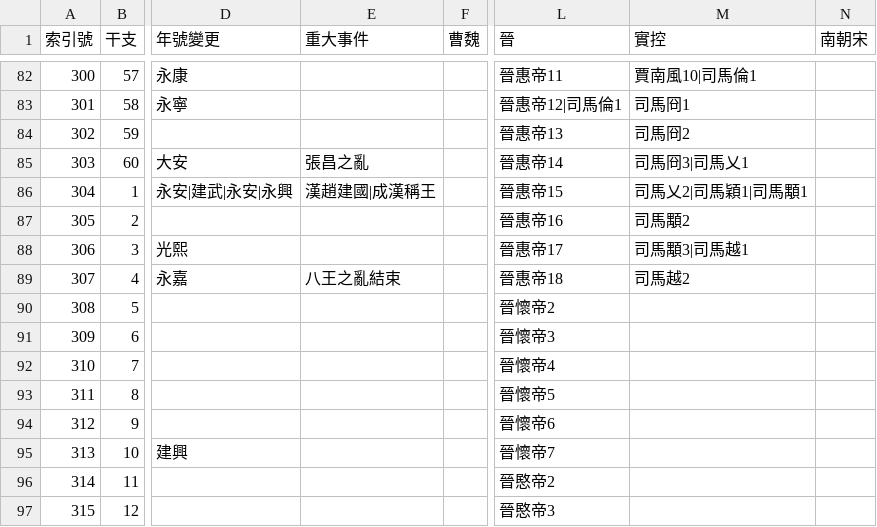
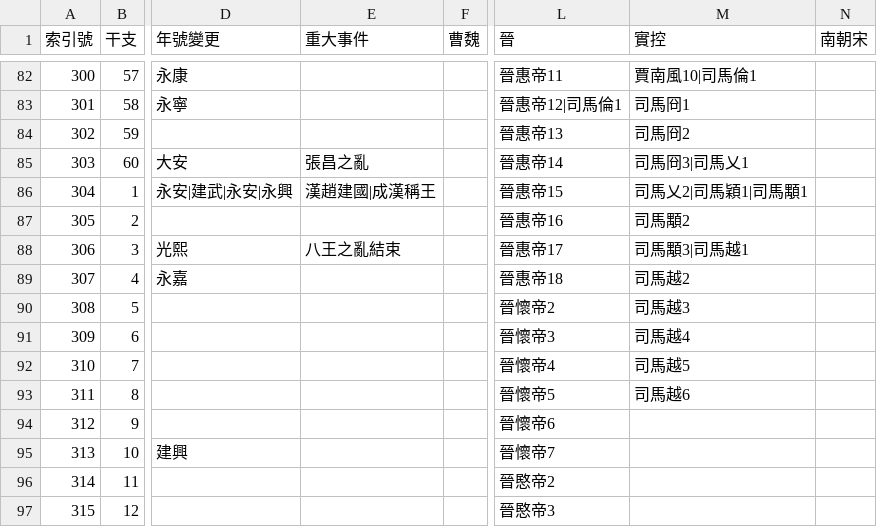
Before and after one commit to gamefang/zizhitongjian, a CSV file: 1_數據表/1.2_政權年代表/魏晉南北朝.csv, drawn as a sheet; only a part is shown, gaps mark what is left out; the diff names each change by its address in the sheet, - before the commit and + after, or states it on an @@ line.

```diff
--- a/1_數據表/1.2_政權年代表/魏晉南北朝.csv
+++ b/1_數據表/1.2_政權年代表/魏晉南北朝.csv
-E88 (重大事件): (empty)
+E88 (重大事件): 八王之亂結束
-E89 (重大事件): 八王之亂結束
+E89 (重大事件): (empty)
-M90 (實控): (empty)
+M90 (實控): 司馬越3
-M91 (實控): (empty)
+M91 (實控): 司馬越4
-M92 (實控): (empty)
+M92 (實控): 司馬越5
-M93 (實控): (empty)
+M93 (實控): 司馬越6
```
Also changed, not shown: 1_數據表/1.1_通鑑目録/章節表.csv, 1_數據表/1.3_各類通表/人物總表.csv, 9 other files.
